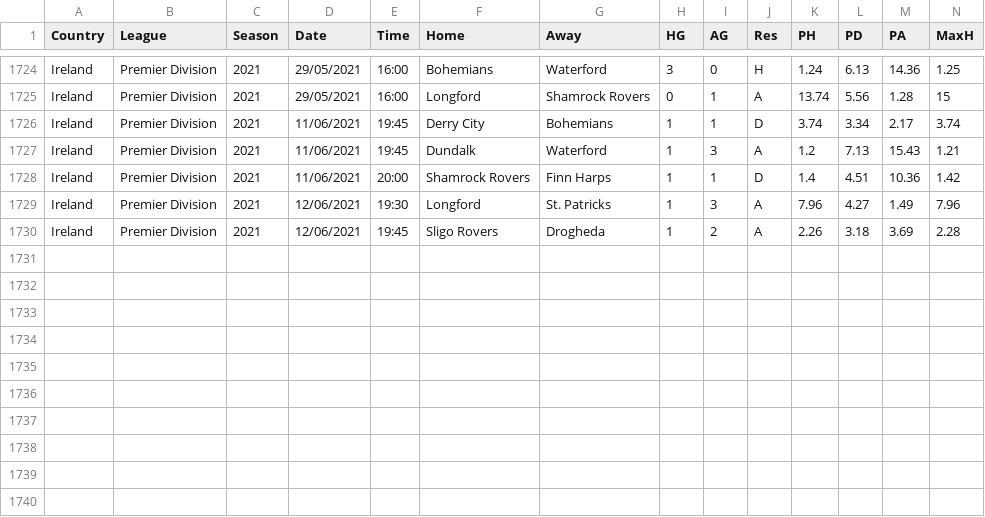
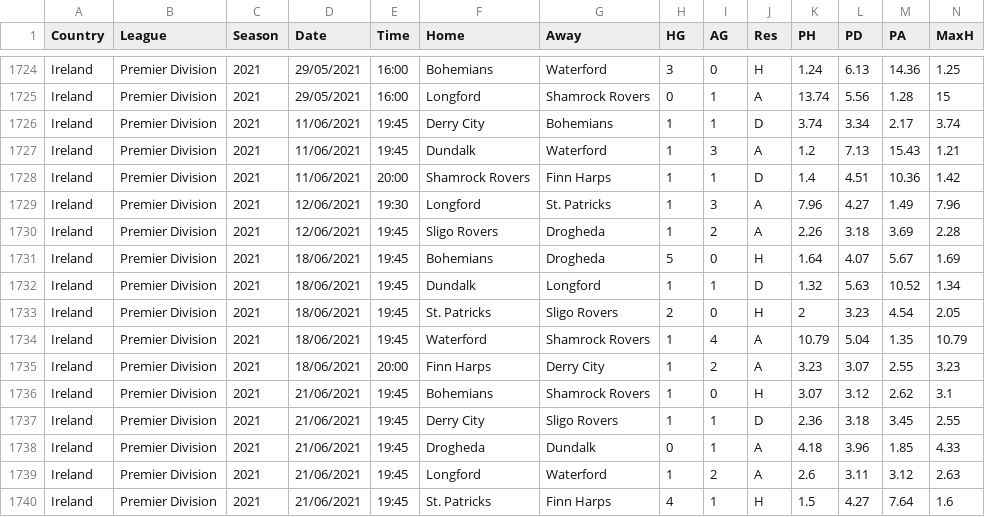
Before and after one commit to gitboyzorro5/FDAS, a CSV file: IRL.csv, drawn as a sheet; only a part is shown, gaps mark what is left out; rows hold the shown columns only; the diff names each change by its address in the sheet, - before the commit and + after, or states it on an @@ line.

```diff
--- a/IRL.csv
+++ b/IRL.csv
+row 1731: Ireland | Premier Division | 2021 | 18/06/2021 | 19:45 | Bohemians | Drogheda | 5 | 0 | H | 1.64 | 4.07 | 5.67 | 1.69
+row 1732: Ireland | Premier Division | 2021 | 18/06/2021 | 19:45 | Dundalk | Longford | 1 | 1 | D | 1.32 | 5.63 | 10.52 | 1.34
+row 1733: Ireland | Premier Division | 2021 | 18/06/2021 | 19:45 | St. Patricks | Sligo Rovers | 2 | 0 | H | 2 | 3.23 | 4.54 | 2.05
+row 1734: Ireland | Premier Division | 2021 | 18/06/2021 | 19:45 | Waterford | Shamrock Rovers | 1 | 4 | A | 10.79 | 5.04 | 1.35 | 10.79
+row 1735: Ireland | Premier Division | 2021 | 18/06/2021 | 20:00 | Finn Harps | Derry City | 1 | 2 | A | 3.23 | 3.07 | 2.55 | 3.23
+row 1736: Ireland | Premier Division | 2021 | 21/06/2021 | 19:45 | Bohemians | Shamrock Rovers | 1 | 0 | H | 3.07 | 3.12 | 2.62 | 3.1
+row 1737: Ireland | Premier Division | 2021 | 21/06/2021 | 19:45 | Derry City | Sligo Rovers | 1 | 1 | D | 2.36 | 3.18 | 3.45 | 2.55
+row 1738: Ireland | Premier Division | 2021 | 21/06/2021 | 19:45 | Drogheda | Dundalk | 0 | 1 | A | 4.18 | 3.96 | 1.85 | 4.33
+row 1739: Ireland | Premier Division | 2021 | 21/06/2021 | 19:45 | Longford | Waterford | 1 | 2 | A | 2.6 | 3.11 | 3.12 | 2.63
+row 1740: Ireland | Premier Division | 2021 | 21/06/2021 | 19:45 | St. Patricks | Finn Harps | 4 | 1 | H | 1.5 | 4.27 | 7.64 | 1.6
```
Also changed, not shown: BRA.csv, JPN.csv, 9 other files.
